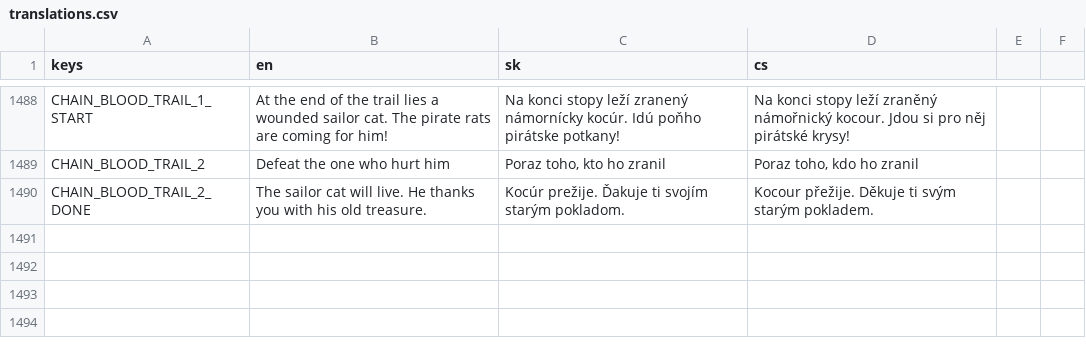
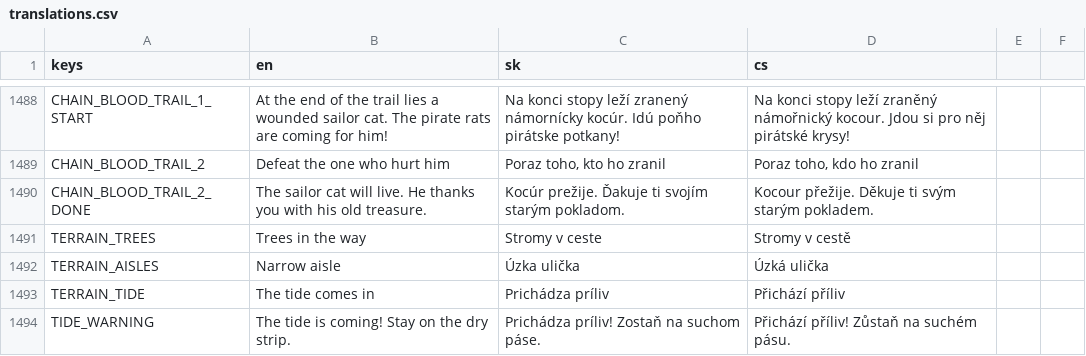
Before and after one commit to johnniccon01/cat-survivors, a CSV file: locale/translations.csv, drawn as a sheet; only a part is shown, gaps mark what is left out.

```diff
--- a/locale/translations.csv
+++ b/locale/translations.csv
@@ -1499 +1499,5 @@ CHAIN_BLOOD_TRAIL_2,Defeat the one who hurt him,"Poraz toho, kto ho zranil","Por
 CHAIN_BLOOD_TRAIL_2_DONE,The sailor cat will live. He thanks you with his old treasure.,Kocúr prežije. Ďakuje ti svojím starým pokladom.,Kocour přežije. Děkuje ti svým starým pokladem.
+TERRAIN_TREES,Trees in the way,Stromy v ceste,Stromy v cestě
+TERRAIN_AISLES,Narrow aisle,Úzka ulička,Úzká ulička
+TERRAIN_TIDE,The tide comes in,Prichádza príliv,Přichází příliv
+TIDE_WARNING,The tide is coming! Stay on the dry strip.,Prichádza príliv! Zostaň na suchom páse.,Přichází příliv! Zůstaň na suchém pásu.
```
Also changed, not shown: 14 other files.
